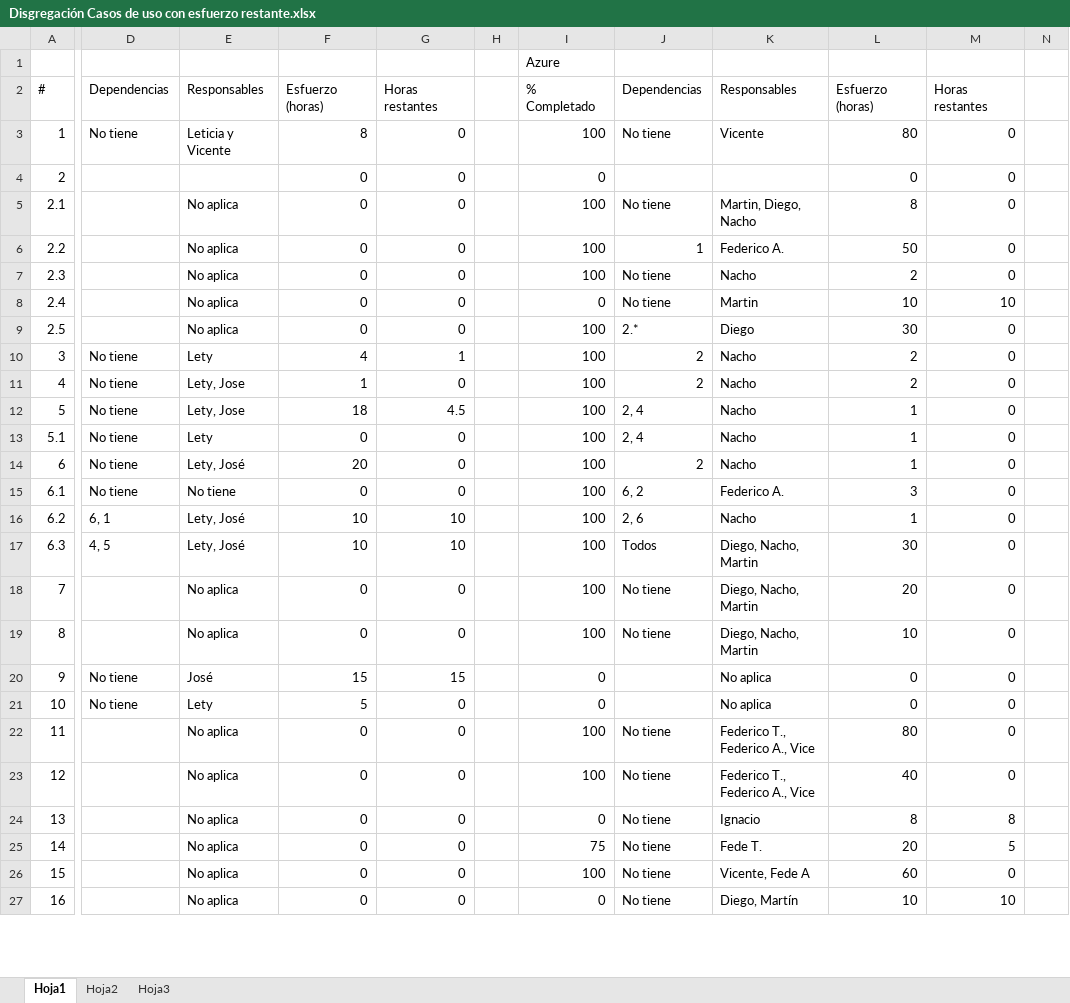
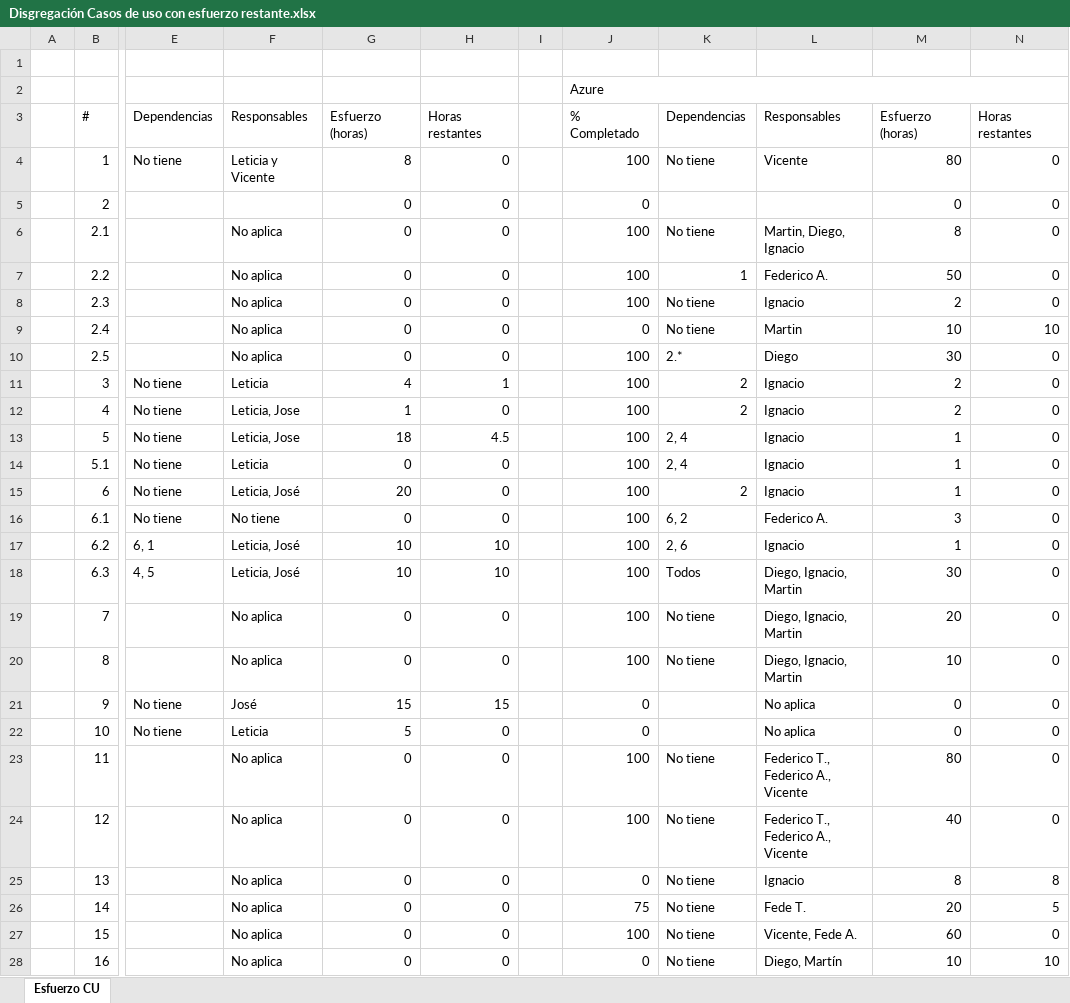
Before and after one commit to Chenteming/proyectointerpool, an Excel workbook: Documentacion/Fase de construcción/Semana 10/Gestion de proyecto/Disgregación Casos de uso con esfuerzo restante.xlsx, sheet Esfuerzo CU, drawn as a sheet; only a part is shown, gaps mark what is left out; values as stored, in another font and other column widths than the file's, no cell formats; removed rows and columns are numbered as before the commit, all else as after; rows hold the shown columns only; the diff covers the shown part only; the diff names each change by its address in the sheet, - before the commit and + after, or states it on an @@ line.

```diff
--- a/Documentacion/Fase de construcción/Semana 10/Gestion de proyecto/Disgregación Casos de uso con esfuerzo restante.xlsx (sheet Esfuerzo CU)
+++ b/Documentacion/Fase de construcción/Semana 10/Gestion de proyecto/Disgregación Casos de uso con esfuerzo restante.xlsx (sheet Esfuerzo CU)
-sheet tab: Hoja1
+sheet tab: Esfuerzo CU
-sheet tab: Hoja2
-sheet tab: Hoja3
+column A, empty
-column H, empty
+column I, empty
-column N, empty
+row 1: (empty)
+J2:N2 merged
-L6: Martin, Diego, Nacho
+L6: Martin, Diego, Ignacio
-L8: Nacho
+L8: Ignacio
-F11: Lety
+F11: Leticia
-L11:L15: Nacho
+L11:L15: Ignacio
-F12:F13: Lety, Jose
+F12:F13: Leticia, Jose
-F14: Lety
+F14: Leticia
-F15: Lety, José
+F15: Leticia, José
-F17:F18: Lety, José
+F17:F18: Leticia, José
-L17: Nacho
+L17: Ignacio
-L18:L20: Diego, Nacho, Martin
+L18:L20: Diego, Ignacio, Martin
-F22: Lety
+F22: Leticia
-L23:L24: Federico T., Federico A., Vice
+L23:L24: Federico T., Federico A., Vicente
-L27: Vicente, Fede A
+L27: Vicente, Fede A.
```
Also changed, not shown: 2 removed rows, 18 edited cells and merged cells elsewhere in this sheet, cell formats, formulas that keep their value, 1 other file.
